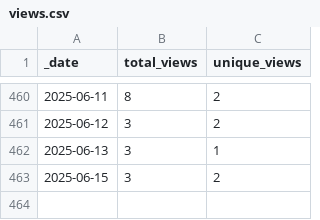
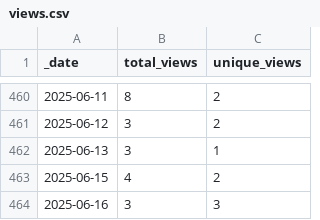
Before and after one commit to jenniferstruthers1-nhs/rap_website_traffic, a CSV file: traffic/views.csv, drawn as a sheet; only a part is shown, gaps mark what is left out.

```diff
--- a/traffic/views.csv
+++ b/traffic/views.csv
@@ -462,2 +462,3 @@ _date,total_views,unique_views
 2025-06-13,3,1
-2025-06-15,3,2
+2025-06-15,4,2
+2025-06-16,3,3
```
Also changed, not shown: traffic/clones.csv, 1 other file.
